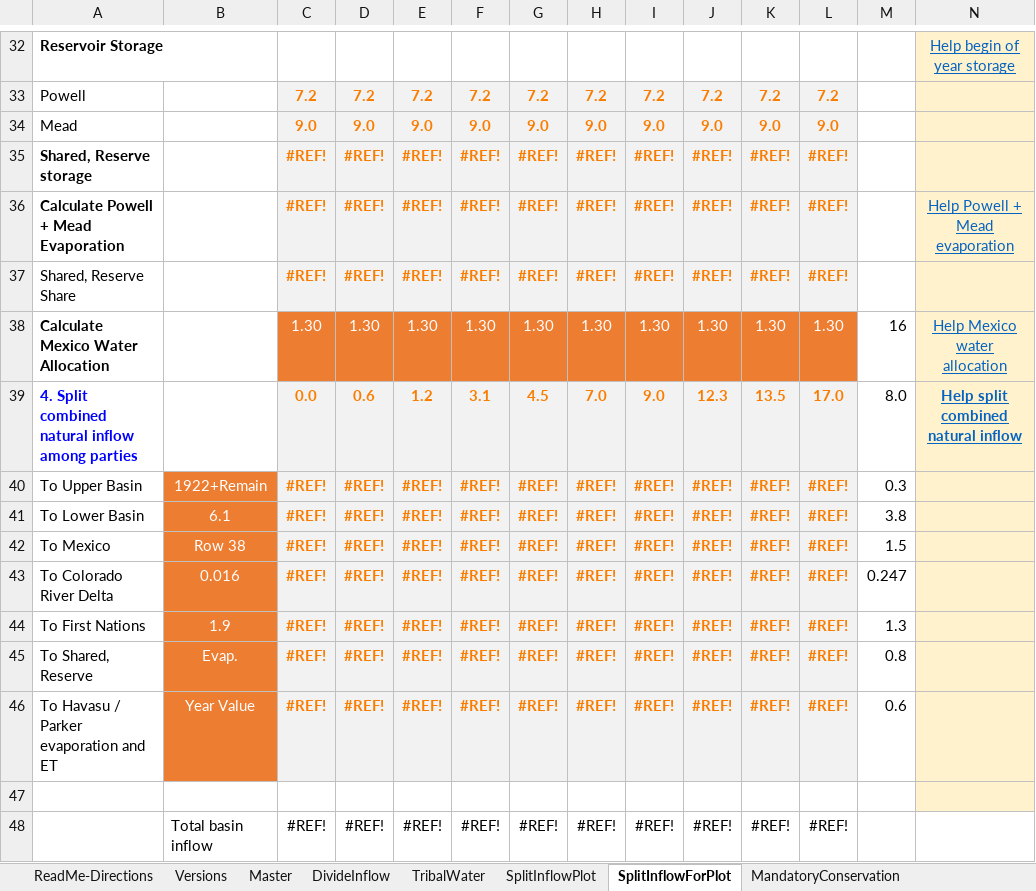
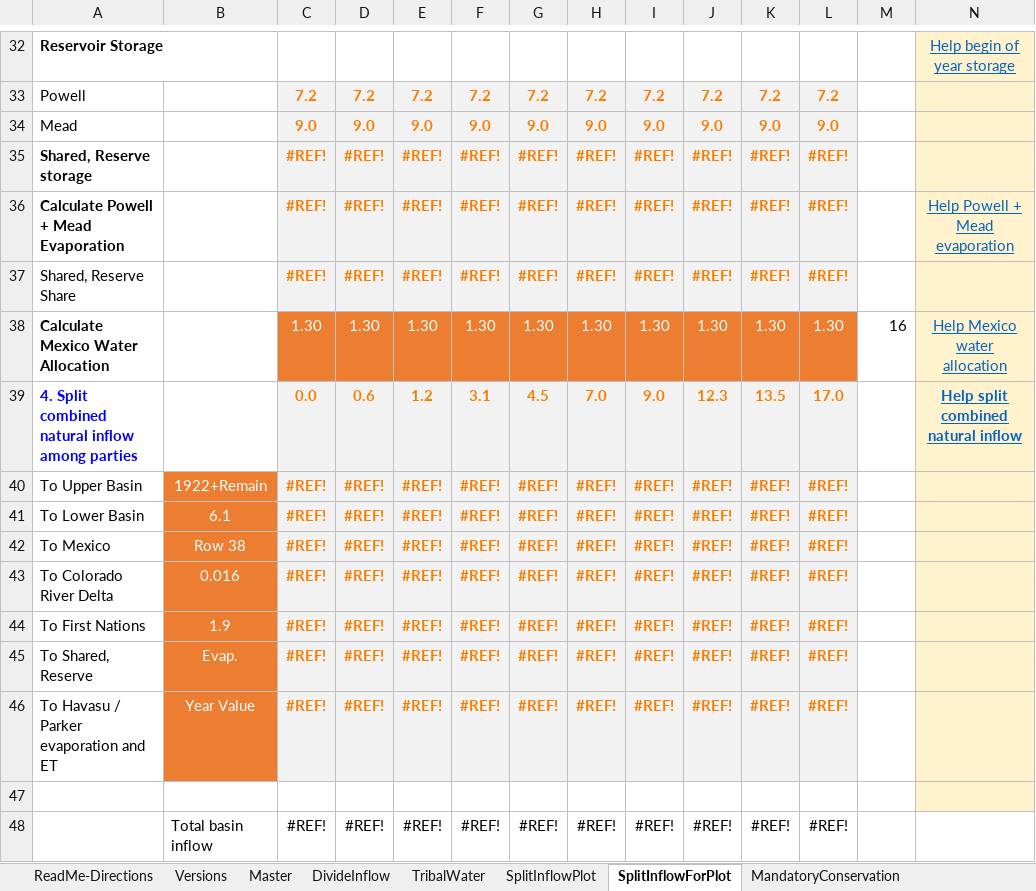
Before and after one commit to dzeke/ColoradoRiverCollaborate, an Excel workbook: LakeMeadWaterBankDivideInflow/LakeMeadWaterBankDivideInflow.xlsx, sheet SplitInflowForPlot, drawn as a sheet; only a part is shown, gaps mark what is left out; values as stored, in another font and other column widths than the file's, no borders; the diff names each change by its address in the sheet, - before the commit and + after, or states it on an @@ line.

```diff
--- a/LakeMeadWaterBankDivideInflow/LakeMeadWaterBankDivideInflow.xlsx (sheet SplitInflowForPlot)
+++ b/LakeMeadWaterBankDivideInflow/LakeMeadWaterBankDivideInflow.xlsx (sheet SplitInflowForPlot)
-M39: 8.0
+M39: (empty)
-M40: 0.3
+M40: (empty)
-M41: 3.8
+M41: (empty)
-M42: 1.5
+M42: (empty)
-M43: 0.247
+M43: (empty)
-M44: 1.3
+M44: (empty)
-M45: 0.8
+M45: (empty)
-M46: 0.6
+M46: (empty)
```
Also changed, not shown: sheet Master, hidden cells.
